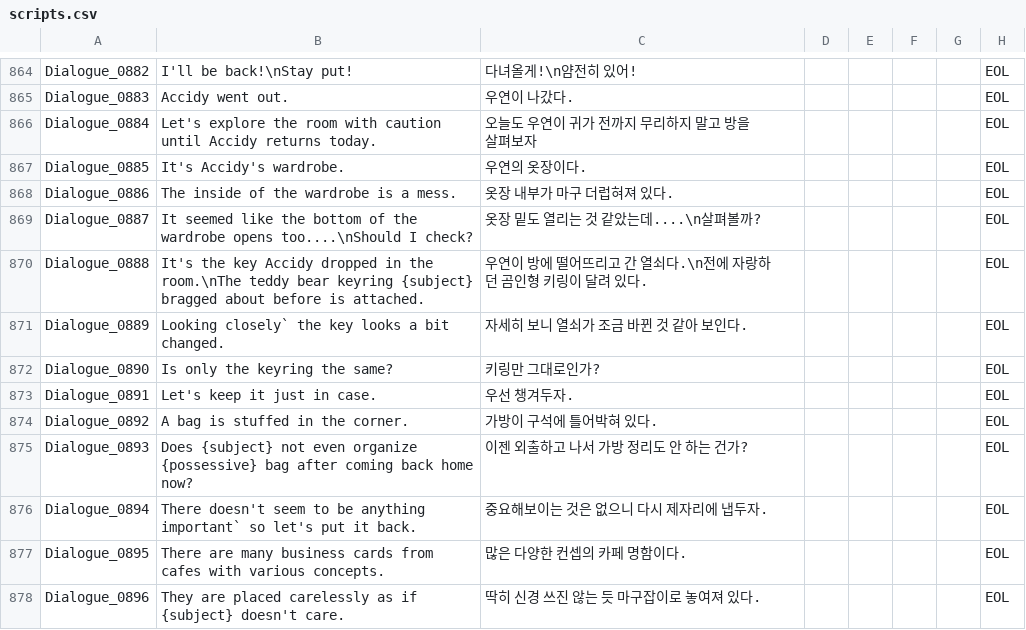
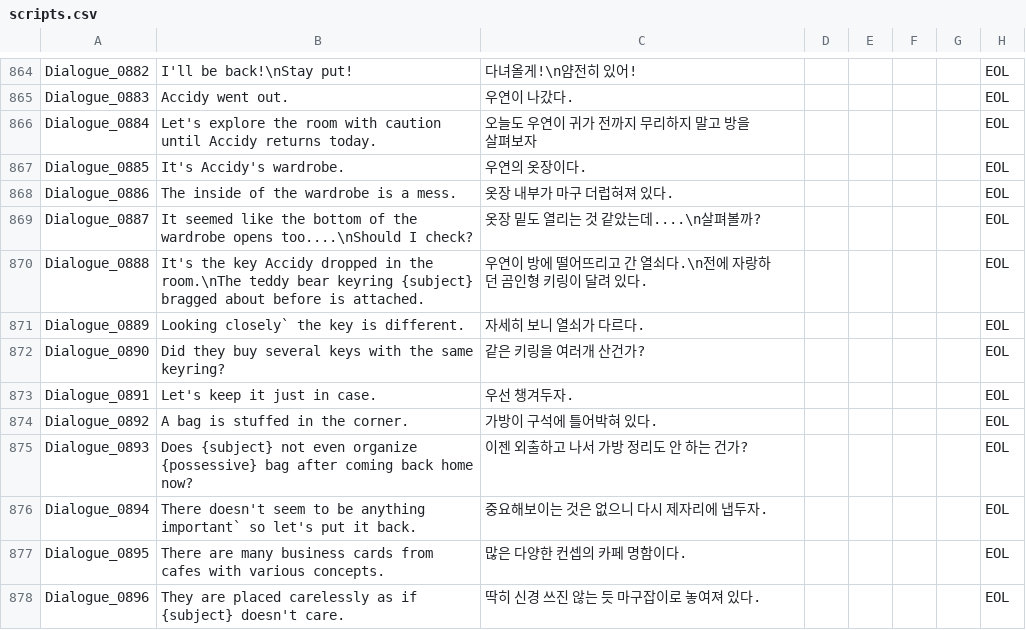
Before and after one commit to ollan365/Fate, a CSV file: Assets/Resources/Datas/scripts.csv, drawn as a sheet; only a part is shown, gaps mark what is left out; the diff covers the shown part only.

```diff
--- a/Assets/Resources/Datas/scripts.csv
+++ b/Assets/Resources/Datas/scripts.csv
@@ -870,4 +870,4 @@ Dialogue_0887,It seemed like the bottom of the wardrobe opens too....\nShould I
 Dialogue_0888,It's the key Accidy dropped in the room.\nThe teddy bear keyring {subject} bragged about before is attached.,우연이 방에 떨어뜨리고 간 열쇠다.\n전에 자랑하던 곰인형 키링이 달려 있다.,,,,,EOL
-Dialogue_0889,Looking closely` the key looks a bit changed.,자세히 보니 열쇠가 조금 바뀐 것 같아 보인다.,,,,,EOL
-Dialogue_0890,Is only the keyring the same?,키링만 그대로인가?,,,,,EOL
+Dialogue_0889,Looking closely` the key is different.,자세히 보니 열쇠가 다르다.,,,,,EOL
+Dialogue_0890,Did they buy several keys with the same keyring?,같은 키링을 여러개 산건가?,,,,,EOL
 Dialogue_0891,Let's keep it just in case.,우선 챙겨두자.,,,,,EOL
```
Also changed, not shown: 3 added rows, 3 removed rows, 8 moved rows and 3 edited cells elsewhere in this file, Assets/Resources/Datas/dialogues.csv, 19 other files.
